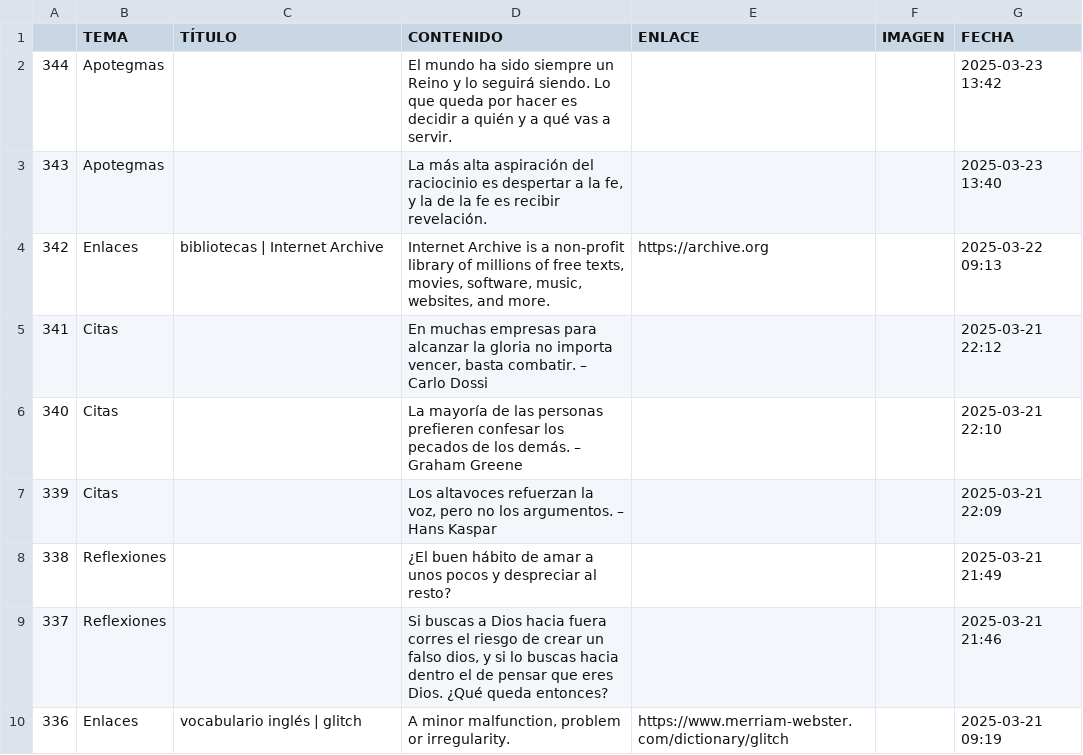
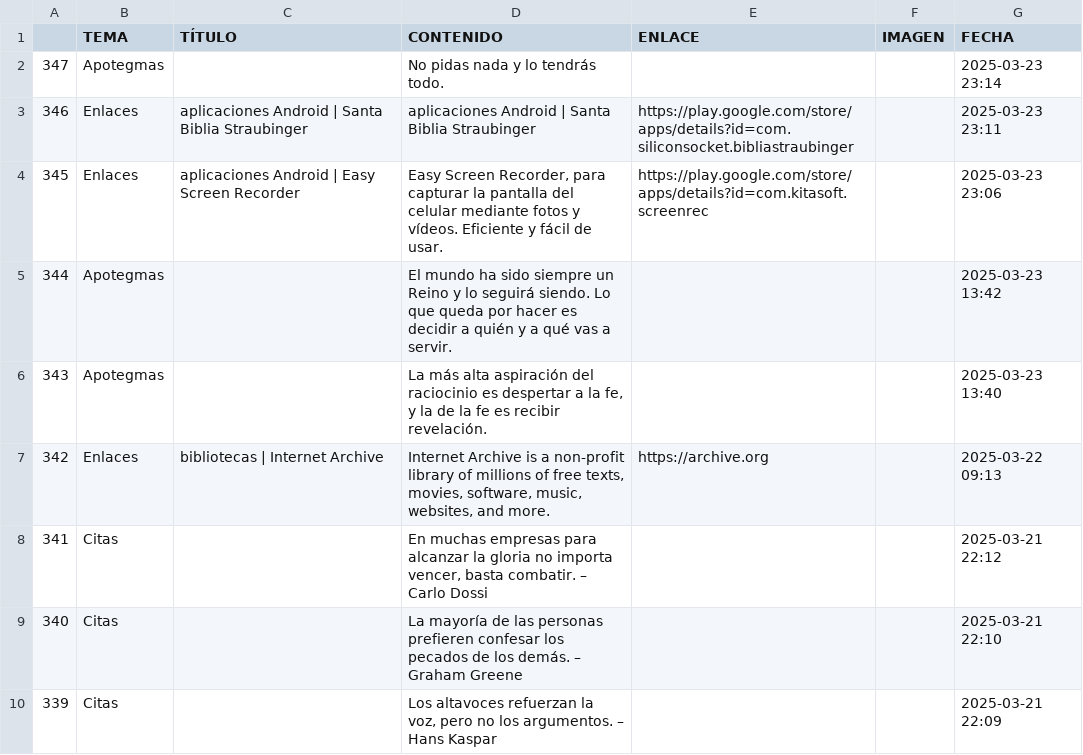
Before and after one commit to jucardus/jucardus.github.io, a CSV file: base.csv, drawn as a sheet; only a part is shown; the shorter side is filled out with more unchanged rows.

```diff
--- a/base.csv
+++ b/base.csv
@@ -1,2 +1,5 @@
 ,TEMA,TÍTULO,CONTENIDO,ENLACE,IMAGEN,FECHA
+347,Apotegmas,,No pidas nada y lo tendrás todo.,,,2025-03-23 23:14
+346,Enlaces,aplicaciones Android | Santa Biblia Straubinger,aplicaciones Android | Santa Biblia Straubinger,https://play.google.com/store/apps/details?id=com.siliconsocket.bibliastraubinger,,2025-03-23 23:11
+345,Enlaces,aplicaciones Android | Easy Screen Recorder,"Easy Screen Recorder, para capturar la pantalla del celular mediante fotos y vídeos. Eficiente y fácil de usar.",https://play.google.com/store/apps/details?id=com.kitasoft.screenrec,,2025-03-23 23:06
 344,Apotegmas,,El mundo ha sido siempre un Reino y lo seguirá siendo. Lo que queda por hacer es decidir a quién y a qué vas a servir.,,,2025-03-23 13:42
```
Also changed, not shown: 1 other file.
